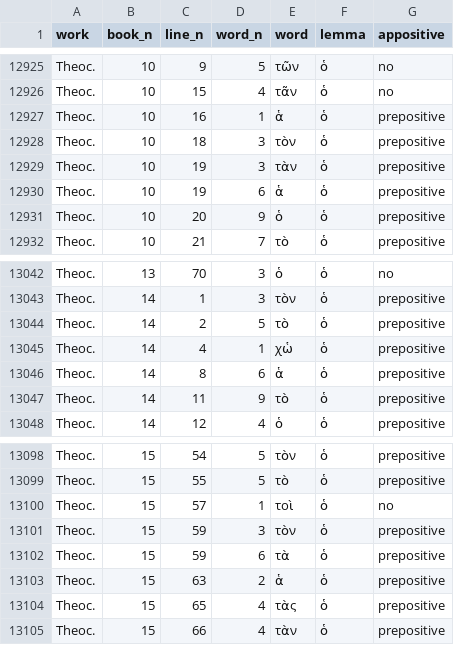
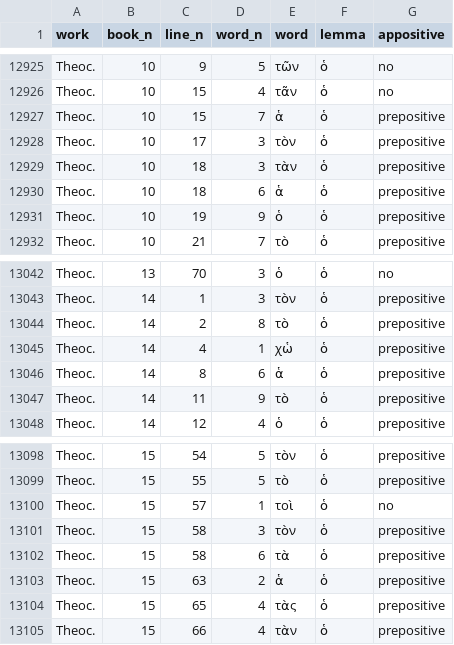
Before and after one commit to sasansom/sedes, a CSV file: src/exceptional-appositives.csv, drawn as a sheet; only a part is shown, gaps mark what is left out.

Commit message:
Readjustments to exceptional-appositives.csv.
For corpus changes that were made since epic-rhythm.

10.15–10.20
15.58
https://github.com/sasansom/sedes/commit/79d1295ff10cdf853801328b597ac72bc6ccfa49

14.2
This one was not a corpus change since epic-rhythm, but rather it
appears to be an effect of continuous word_n numbering. 14.2 is split
into typographical lines of 1 + 2 + 6 words. What had been counted as
the 5th word in the third typographical line is now counted as the 8th
word from the beginning of the metrical line.

```diff
--- a/src/exceptional-appositives.csv
+++ b/src/exceptional-appositives.csv
@@ -12926,7 +12926,7 @@ Theoc.,10,9,5,τῶν,ὁ,no
 Theoc.,10,15,4,τᾶν,ὁ,no
-Theoc.,10,16,1,ἁ,ὁ,prepositive
-Theoc.,10,18,3,τὸν,ὁ,prepositive
-Theoc.,10,19,3,τὰν,ὁ,prepositive
-Theoc.,10,19,6,ἁ,ὁ,prepositive
-Theoc.,10,20,9,ὁ,ὁ,prepositive
+Theoc.,10,15,7,ἁ,ὁ,prepositive
+Theoc.,10,17,3,τὸν,ὁ,prepositive
+Theoc.,10,18,3,τὰν,ὁ,prepositive
+Theoc.,10,18,6,ἁ,ὁ,prepositive
+Theoc.,10,19,9,ὁ,ὁ,prepositive
 Theoc.,10,21,7,τὸ,ὁ,prepositive
@@ -13043,3 +13043,3 @@ Theoc.,13,70,3,ὁ,ὁ,no
 Theoc.,14,1,3,τὸν,ὁ,prepositive
-Theoc.,14,2,5,τὸ,ὁ,prepositive
+Theoc.,14,2,8,τὸ,ὁ,prepositive
 Theoc.,14,4,1,χὡ,ὁ,prepositive
@@ -13100,4 +13100,4 @@ Theoc.,15,55,5,τὸ,ὁ,prepositive
 Theoc.,15,57,1,τοὶ,ὁ,no
-Theoc.,15,59,3,τὸν,ὁ,prepositive
-Theoc.,15,59,6,τὰ,ὁ,prepositive
+Theoc.,15,58,3,τὸν,ὁ,prepositive
+Theoc.,15,58,6,τὰ,ὁ,prepositive
 Theoc.,15,63,2,ἁ,ὁ,prepositive
```
